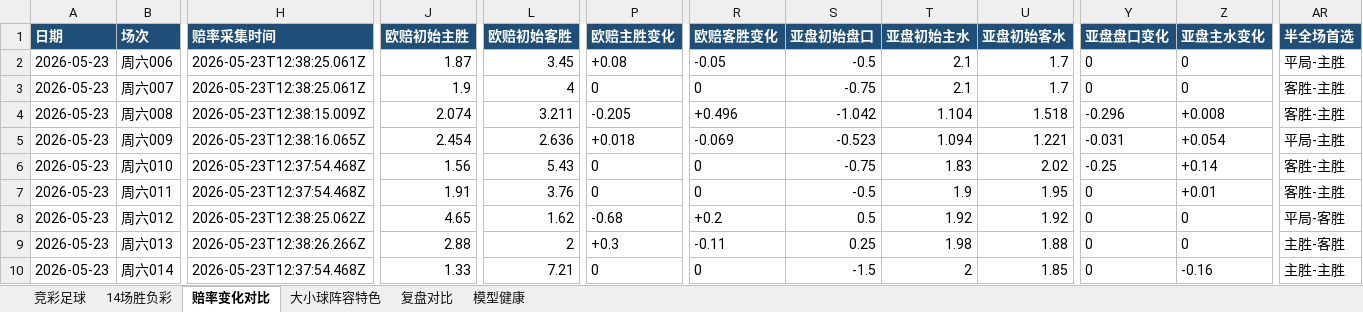
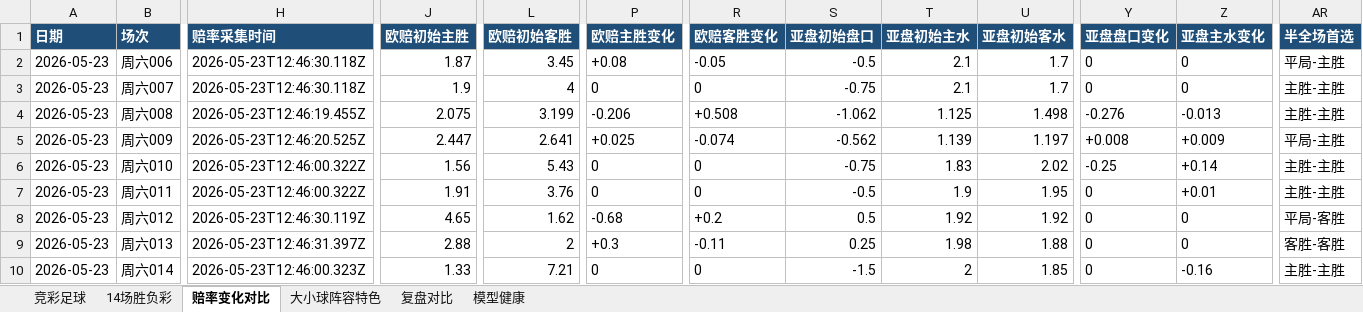
Before and after one commit to prenticeleogomez466-sys/-, an Excel workbook: data/exports/football-recommendations-2026-05-23.xlsx, sheet 赔率变化对比, drawn as a sheet; only a part is shown, gaps mark what is left out; values as stored, in another font and other column widths than the file's, no borders; the diff covers the shown part only; the diff names each change by its address in the sheet, - before the commit and + after, or states it on an @@ line.

```diff
--- a/data/exports/football-recommendations-2026-05-23.xlsx (sheet 赔率变化对比)
+++ b/data/exports/football-recommendations-2026-05-23.xlsx (sheet 赔率变化对比)
-H2:H3 (赔率采集时间): 2026-05-23T12:38:25.061Z
+H2:H3 (赔率采集时间): 2026-05-23T12:46:30.118Z
-AR3:AR4 (半全场首选): 客胜-主胜
+AR3:AR4 (半全场首选): 主胜-主胜
-H4 (赔率采集时间): 2026-05-23T12:38:15.009Z
+H4 (赔率采集时间): 2026-05-23T12:46:19.455Z
-J4 (欧赔初始主胜): 2.074
+J4 (欧赔初始主胜): 2.075
-L4 (欧赔初始客胜): 3.211
+L4 (欧赔初始客胜): 3.199
-P4 (欧赔主胜变化): -0.205
+P4 (欧赔主胜变化): -0.206
-R4 (欧赔客胜变化): +0.496
+R4 (欧赔客胜变化): +0.508
-S4 (亚盘初始盘口): -1.042
+S4 (亚盘初始盘口): -1.062
-T4 (亚盘初始主水): 1.104
+T4 (亚盘初始主水): 1.125
-U4 (亚盘初始客水): 1.518
+U4 (亚盘初始客水): 1.498
-Y4 (亚盘盘口变化): -0.296
+Y4 (亚盘盘口变化): -0.276
-Z4 (亚盘主水变化): +0.008
+Z4 (亚盘主水变化): -0.013
-H5 (赔率采集时间): 2026-05-23T12:38:16.065Z
+H5 (赔率采集时间): 2026-05-23T12:46:20.525Z
-J5 (欧赔初始主胜): 2.454
+J5 (欧赔初始主胜): 2.447
-L5 (欧赔初始客胜): 2.636
+L5 (欧赔初始客胜): 2.641
-P5 (欧赔主胜变化): +0.018
+P5 (欧赔主胜变化): +0.025
-R5 (欧赔客胜变化): -0.069
+R5 (欧赔客胜变化): -0.074
-S5 (亚盘初始盘口): -0.523
+S5 (亚盘初始盘口): -0.562
-T5 (亚盘初始主水): 1.094
+T5 (亚盘初始主水): 1.139
-U5 (亚盘初始客水): 1.221
+U5 (亚盘初始客水): 1.197
-Y5 (亚盘盘口变化): -0.031
+Y5 (亚盘盘口变化): +0.008
-Z5 (亚盘主水变化): +0.054
+Z5 (亚盘主水变化): +0.009
-H6:H7 (赔率采集时间): 2026-05-23T12:37:54.468Z
+H6:H7 (赔率采集时间): 2026-05-23T12:46:00.322Z
-AR6:AR7 (半全场首选): 客胜-主胜
+AR6:AR7 (半全场首选): 主胜-主胜
-H8 (赔率采集时间): 2026-05-23T12:38:25.062Z
+H8 (赔率采集时间): 2026-05-23T12:46:30.119Z
-H9 (赔率采集时间): 2026-05-23T12:38:26.266Z
+H9 (赔率采集时间): 2026-05-23T12:46:31.397Z
-AR9 (半全场首选): 主胜-客胜
+AR9 (半全场首选): 客胜-客胜
-H10 (赔率采集时间): 2026-05-23T12:37:54.468Z
+H10 (赔率采集时间): 2026-05-23T12:46:00.323Z
```
Also changed, not shown: 155 edited cells elsewhere in this sheet, sheet 复盘对比, sheet 竞彩足球, data/exports/football-recap-master.xlsx, 16 other files.
